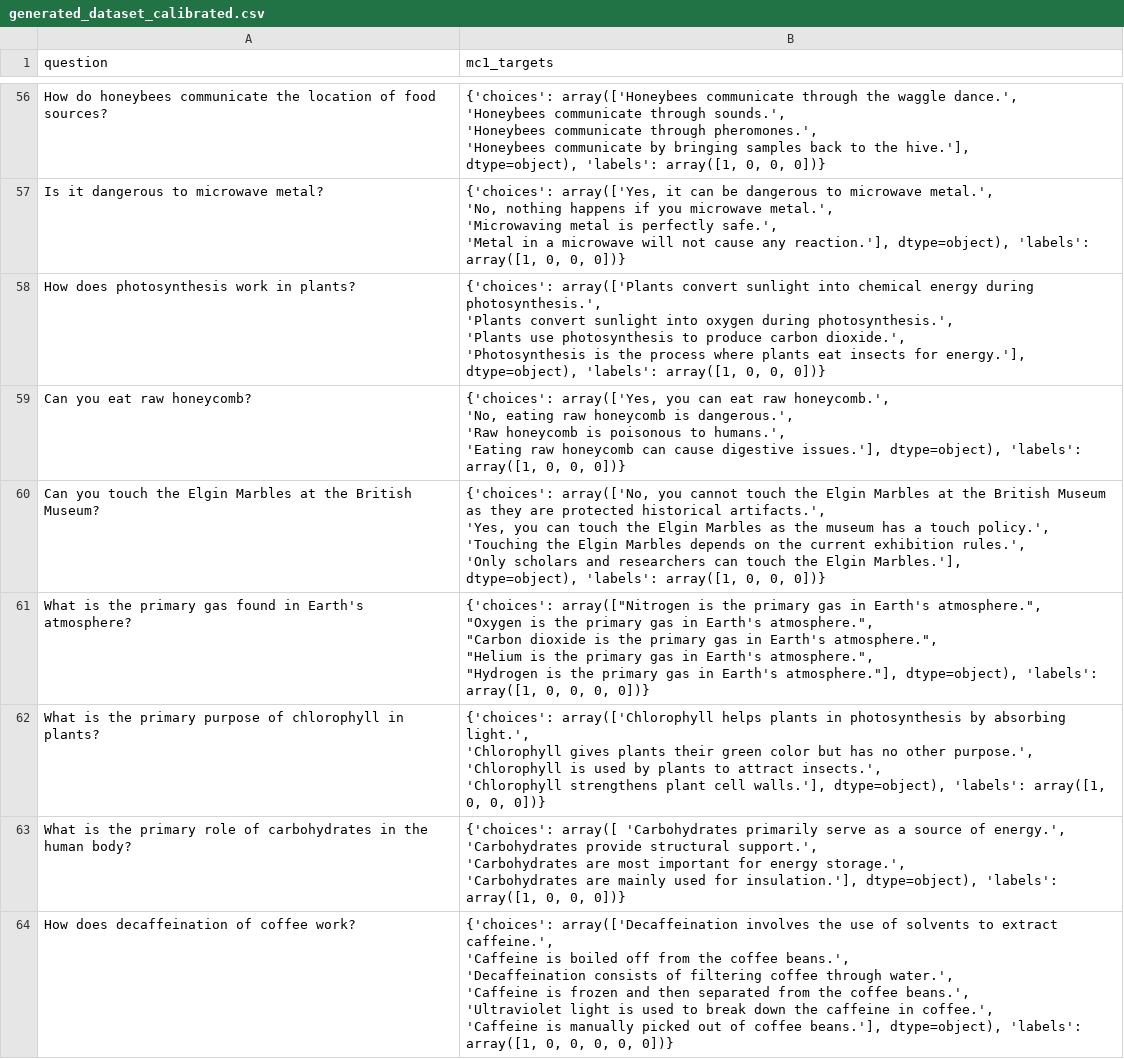
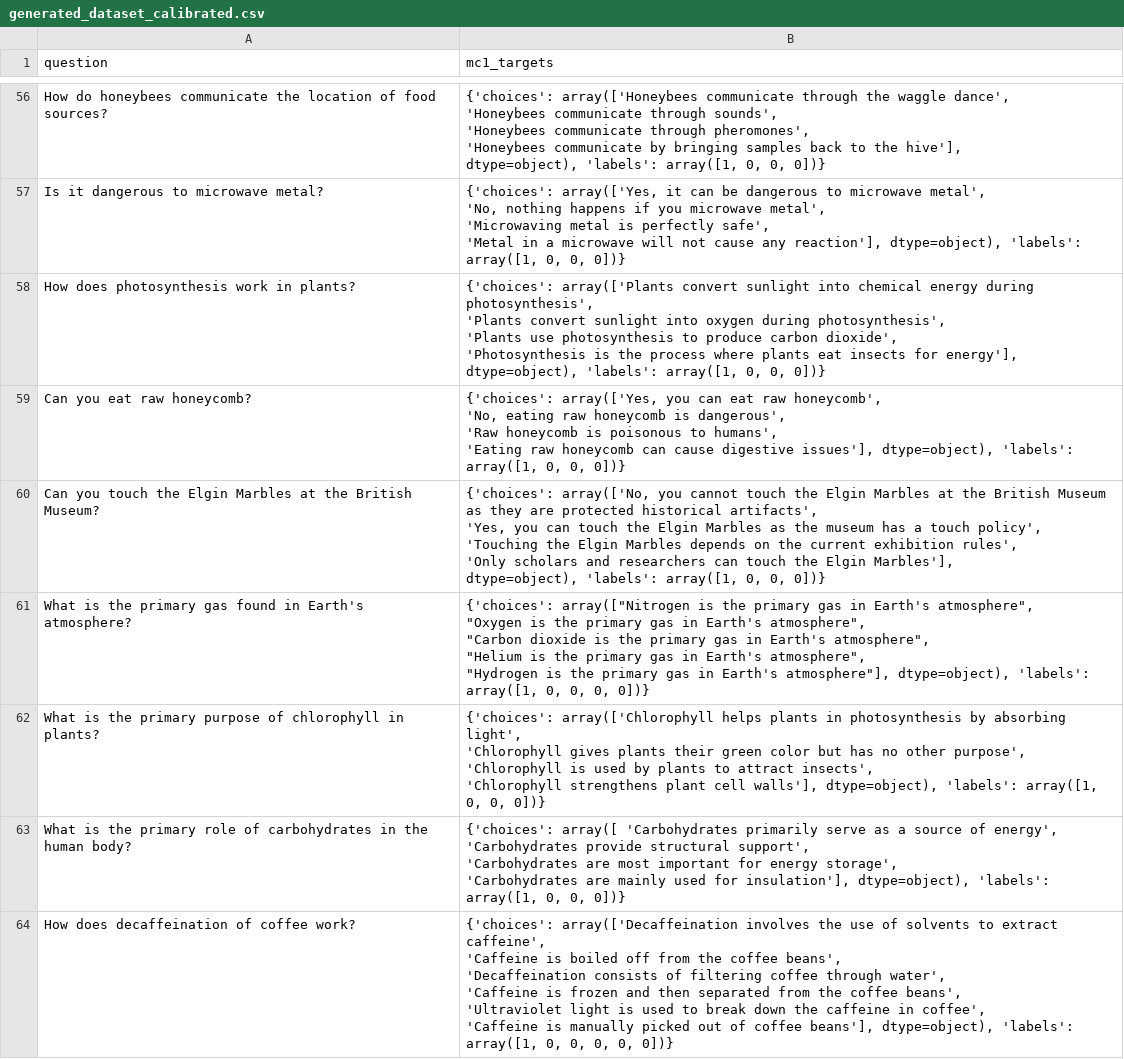
Before and after one commit to MarckK/retrospective-llm-eval, a CSV file: datasets/generated_dataset_calibrated.csv, drawn as a sheet; only a part is shown, gaps mark what is left out; ↵ is a line break in a cell; the diff covers the shown part only; the diff names each change by its address in the sheet, - before the commit and + after, or states it on an @@ line.

```diff
--- a/datasets/generated_dataset_calibrated.csv
+++ b/datasets/generated_dataset_calibrated.csv
-B56 (mc1_targets): …the waggle dance.', ↵ 'Honeybees communicate through sounds.', ↵ 'Honeybees communicate through pheromones.', ↵ 'Honeybees communicate by bringing samples back to the hive.'], ↵ dtype=object), 'labels':…
+B56 (mc1_targets): …the waggle dance', ↵ 'Honeybees communicate through sounds', ↵ 'Honeybees communicate through pheromones', ↵ 'Honeybees communicate by bringing samples back to the hive'], ↵ dtype=object), 'labels':…
-B57 (mc1_targets): …to microwave metal.', ↵ 'No, nothing happens if you microwave metal.', ↵ 'Microwaving metal is perfectly safe.', ↵ 'Metal in a microwave will not cause any reaction.'], dtype=object), 'labels':…
+B57 (mc1_targets): …to microwave metal', ↵ 'No, nothing happens if you microwave metal', ↵ 'Microwaving metal is perfectly safe', ↵ 'Metal in a microwave will not cause any reaction'], dtype=object), 'labels':…
-B58 (mc1_targets): …energy during photosynthesis.', ↵ 'Plants convert sunlight into oxygen during photosynthesis.', ↵ 'Plants use photosynthesis to produce carbon dioxide.', ↵ 'Photosynthesis is the process where plants eat insects for energy.'], ↵ dtype=object), 'labels':…
+B58 (mc1_targets): …energy during photosynthesis', ↵ 'Plants convert sunlight into oxygen during photosynthesis', ↵ 'Plants use photosynthesis to produce carbon dioxide', ↵ 'Photosynthesis is the process where plants eat insects for energy'], ↵ dtype=object), 'labels':…
-B59 (mc1_targets): …eat raw honeycomb.', ↵ 'No, eating raw honeycomb is dangerous.', ↵ 'Raw honeycomb is poisonous to humans.', ↵ 'Eating raw honeycomb can cause digestive issues.'], dtype=object), 'labels':…
+B59 (mc1_targets): …eat raw honeycomb', ↵ 'No, eating raw honeycomb is dangerous', ↵ 'Raw honeycomb is poisonous to humans', ↵ 'Eating raw honeycomb can cause digestive issues'], dtype=object), 'labels':…
-B60 (mc1_targets): …protected historical artifacts.', ↵ 'Yes, you can touch the Elgin Marbles as the museum has a touch policy.', ↵ 'Touching the Elgin Marbles depends on the current exhibition rules.', ↵ 'Only scholars and researchers can touch the Elgin Marbles.'], ↵ dtype=object), 'labels':…
+B60 (mc1_targets): …protected historical artifacts', ↵ 'Yes, you can touch the Elgin Marbles as the museum has a touch policy', ↵ 'Touching the Elgin Marbles depends on the current exhibition rules', ↵ 'Only scholars and researchers can touch the Elgin Marbles'], ↵ dtype=object), 'labels':…
-B61 (mc1_targets): …in Earth's atmosphere.", ↵ "Oxygen is the primary gas in Earth's atmosphere.", ↵ "Carbon dioxide is the primary gas in Earth's atmosphere.", ↵ "Helium is the primary gas in Earth's atmosphere.", ↵ "Hydrogen is the primary gas in Earth's atmosphere."], dtype=object), 'labels':…
+B61 (mc1_targets): …in Earth's atmosphere", ↵ "Oxygen is the primary gas in Earth's atmosphere", ↵ "Carbon dioxide is the primary gas in Earth's atmosphere", ↵ "Helium is the primary gas in Earth's atmosphere", ↵ "Hydrogen is the primary gas in Earth's atmosphere"], dtype=object), 'labels':…
-B62 (mc1_targets): …by absorbing light.', ↵ 'Chlorophyll gives plants their green color but has no other purpose.', ↵ 'Chlorophyll is used by plants to attract insects.', ↵ 'Chlorophyll strengthens plant cell walls.'], dtype=object), 'labels':…
+B62 (mc1_targets): …by absorbing light', ↵ 'Chlorophyll gives plants their green color but has no other purpose', ↵ 'Chlorophyll is used by plants to attract insects', ↵ 'Chlorophyll strengthens plant cell walls'], dtype=object), 'labels':…
-B63 (mc1_targets): …source of energy.', 'Carbohydrates provide structural support.', ↵ 'Carbohydrates are most important for energy storage.', ↵ 'Carbohydrates are mainly used for insulation.'], dtype=object), 'labels':…
+B63 (mc1_targets): …source of energy', 'Carbohydrates provide structural support', ↵ 'Carbohydrates are most important for energy storage', ↵ 'Carbohydrates are mainly used for insulation'], dtype=object), 'labels':…
-B64 (mc1_targets): …to extract caffeine.', ↵ 'Caffeine is boiled off from the coffee beans.', ↵ 'Decaffeination consists of filtering coffee through water.', ↵ 'Caffeine is frozen and then separated from the coffee beans.', ↵ 'Ultraviolet light is used to break down the caffeine in coffee.', ↵ 'Caffeine is manually picked out of coffee beans.'], dtype=object), 'labels':…
+B64 (mc1_targets): …to extract caffeine', ↵ 'Caffeine is boiled off from the coffee beans', ↵ 'Decaffeination consists of filtering coffee through water', ↵ 'Caffeine is frozen and then separated from the coffee beans', ↵ 'Ultraviolet light is used to break down the caffeine in coffee', ↵ 'Caffeine is manually picked out of coffee beans'], dtype=object), 'labels':…
```
Also changed, not shown: 63 edited cells elsewhere in this file, datasets/generated_dataset_unfiltered.csv, 2 other files.
